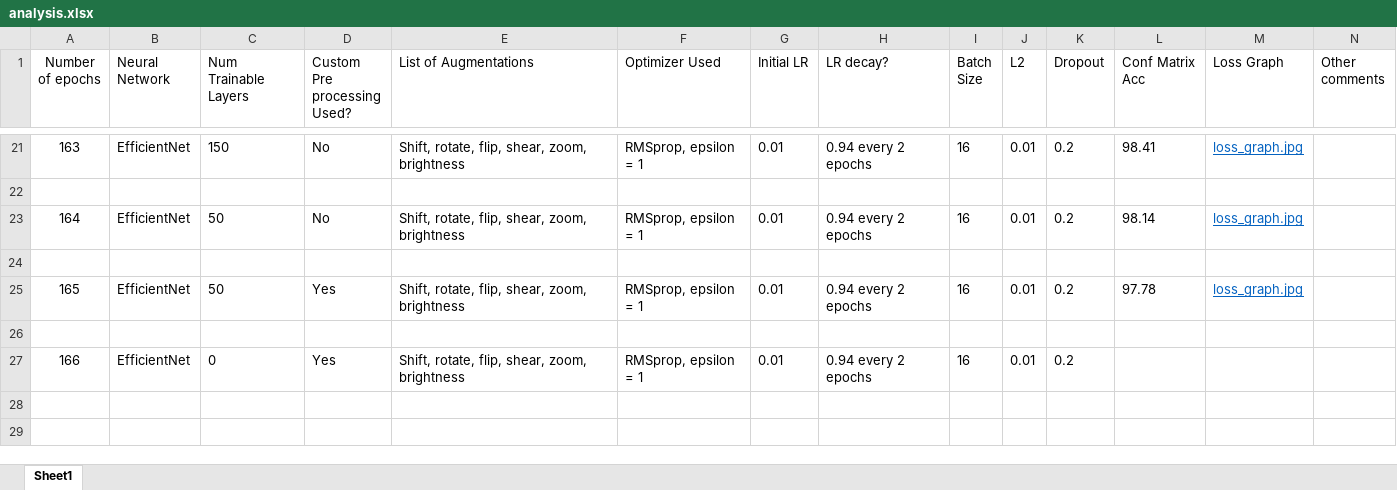
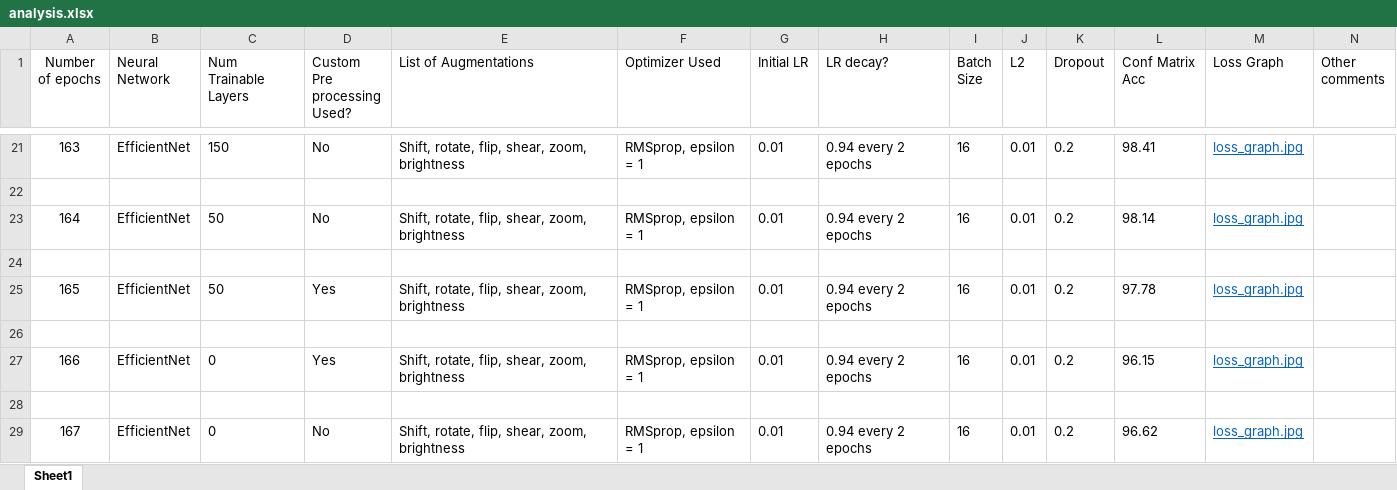
Before and after one commit to sriramcu/anatomy_detection_neural_networks_comparison, an Excel workbook: analysis/analysis.xlsx, sheet Sheet1, drawn as a sheet; only a part is shown, gaps mark what is left out; values as stored, in another font and other column widths than the file's, no borders; the diff names each change by its address in the sheet, - before the commit and + after, or states it on an @@ line.

Commit message:
Updated 0 layer test cases

```diff
--- a/analysis/analysis.xlsx (sheet Sheet1)
+++ b/analysis/analysis.xlsx (sheet Sheet1)
-L27 (Conf Matrix Acc): (empty)
+L27 (Conf Matrix Acc): 96.15
-M27 (Loss Graph): (empty)
+M27 (Loss Graph): loss_graph.jpg
+row 28: (empty)
+row 29: 167 | EfficientNet | 0 | No | Shift, rotate, flip, shear, zoom, brightness | RMSprop, epsilon = 1 | 0.01 | 0.94 every 2 epochs | 16 | 0.01 | 0.2 | 96.62 | loss_graph.jpg
```
Also changed, not shown: 9 other files.
